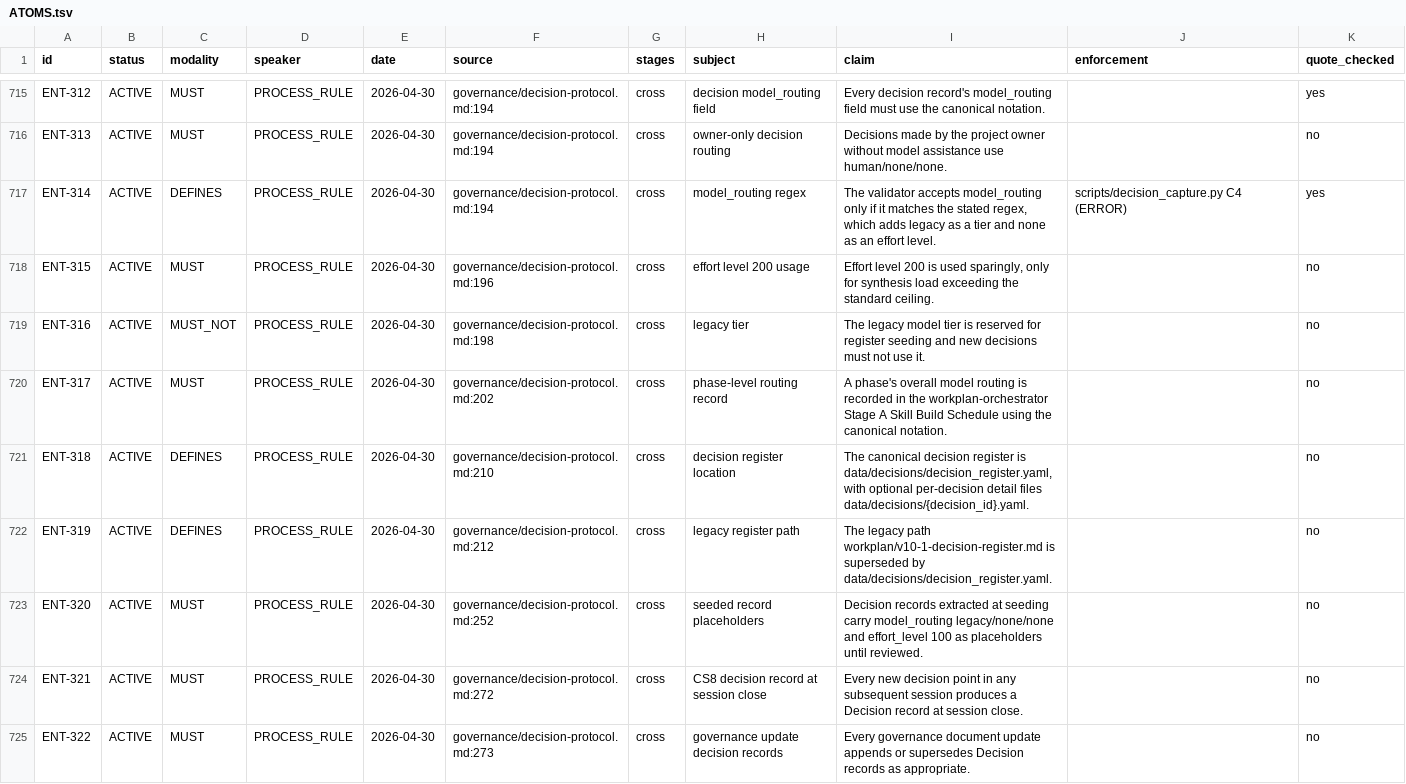
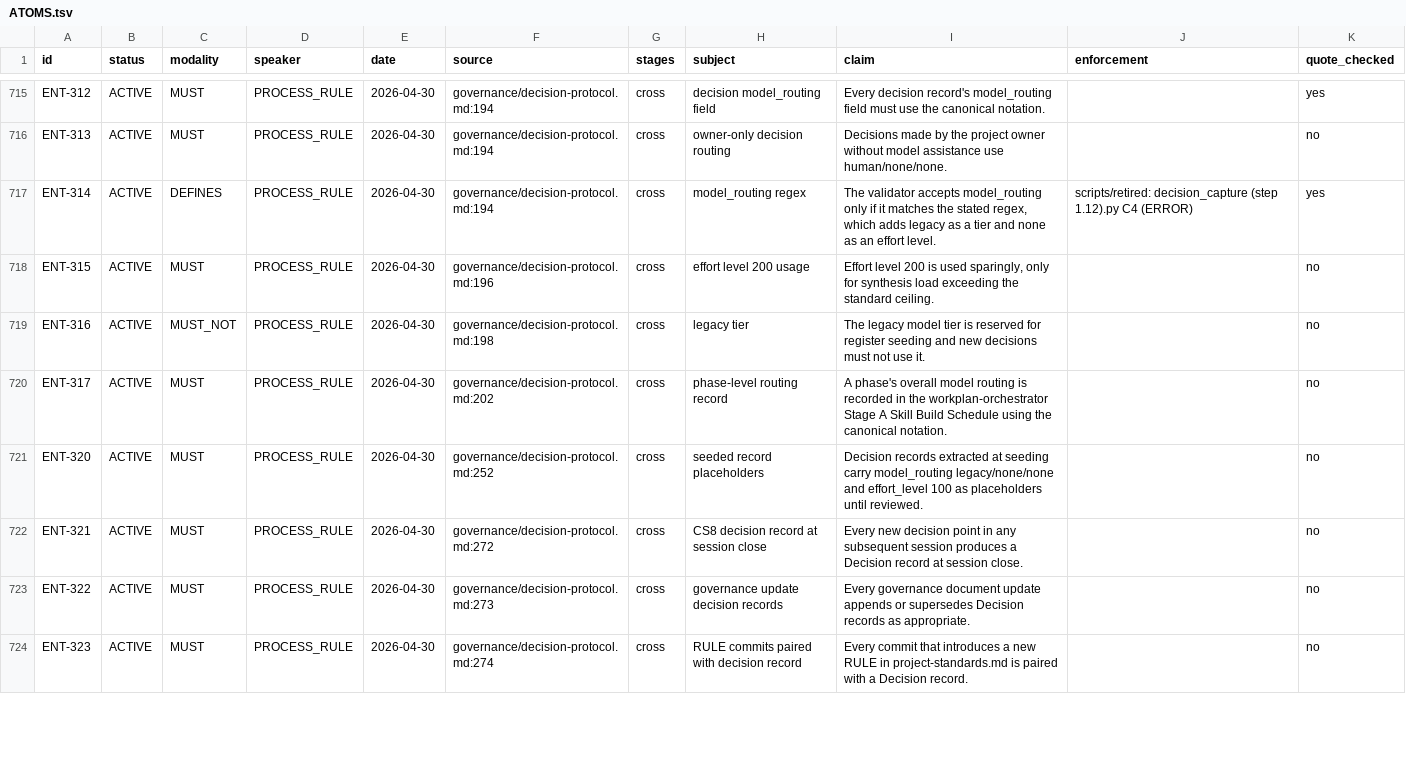
Before and after one commit to jordanelias/guidebook, a TSV file: workplan/pipeline-state-graph/ATOMS.tsv, drawn as a sheet; only a part is shown, gaps mark what is left out; the shorter side is filled out with more unchanged rows; the diff covers the shown part only.

```diff
--- a/workplan/pipeline-state-graph/ATOMS.tsv
+++ b/workplan/pipeline-state-graph/ATOMS.tsv
@@ -716,3 +716,3 @@ ENT-312	ACTIVE	MUST	PROCESS_RULE	2026-04-30	governance/decision-protocol.md:194
 ENT-313	ACTIVE	MUST	PROCESS_RULE	2026-04-30	governance/decision-protocol.md:194	cross	owner-only decision routing	Decisions made by the project owner without model assistance use human/none/none.		no
-ENT-314	ACTIVE	DEFINES	PROCESS_RULE	2026-04-30	governance/decision-protocol.md:194	cross	model_routing regex	The validator accepts model_routing only if it matches the stated regex, which adds legacy as a tier and none as an effort level.	scripts/decision_capture.py C4 (ERROR)	yes
+ENT-314	ACTIVE	DEFINES	PROCESS_RULE	2026-04-30	governance/decision-protocol.md:194	cross	model_routing regex	The validator accepts model_routing only if it matches the stated regex, which adds legacy as a tier and none as an effort level.	scripts/retired: decision_capture (step 1.12).py C4 (ERROR)	yes
 ENT-315	ACTIVE	MUST	PROCESS_RULE	2026-04-30	governance/decision-protocol.md:196	cross	effort level 200 usage	Effort level 200 is used sparingly, only for synthesis load exceeding the standard ceiling.		no
@@ -720,4 +720,2 @@ ENT-316	ACTIVE	MUST_NOT	PROCESS_RULE	2026-04-30	governance/decision-protocol.md:
 ENT-317	ACTIVE	MUST	PROCESS_RULE	2026-04-30	governance/decision-protocol.md:202	cross	phase-level routing record	A phase's overall model routing is recorded in the workplan-orchestrator Stage A Skill Build Schedule using the canonical notation.		no
-ENT-318	ACTIVE	DEFINES	PROCESS_RULE	2026-04-30	governance/decision-protocol.md:210	cross	decision register location	The canonical decision register is data/decisions/decision_register.yaml, with optional per-decision detail files data/decisions/{decision_id}.yaml.		no
-ENT-319	ACTIVE	DEFINES	PROCESS_RULE	2026-04-30	governance/decision-protocol.md:212	cross	legacy register path	The legacy path workplan/v10-1-decision-register.md is superseded by data/decisions/decision_register.yaml.		no
 ENT-320	ACTIVE	MUST	PROCESS_RULE	2026-04-30	governance/decision-protocol.md:252	cross	seeded record placeholders	Decision records extracted at seeding carry model_routing legacy/none/none and effort_level 100 as placeholders until reviewed.		no
```
Also changed, not shown: 15 removed rows and 7 edited cells elsewhere in this file, 21 other files.
